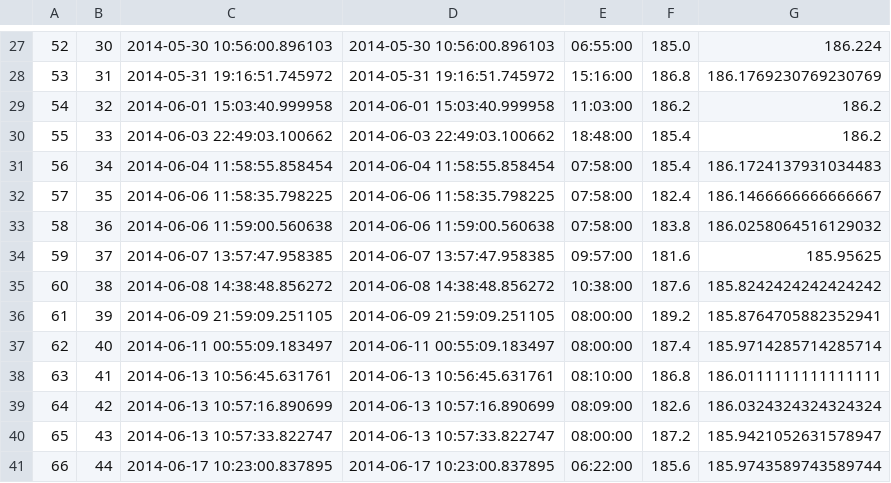
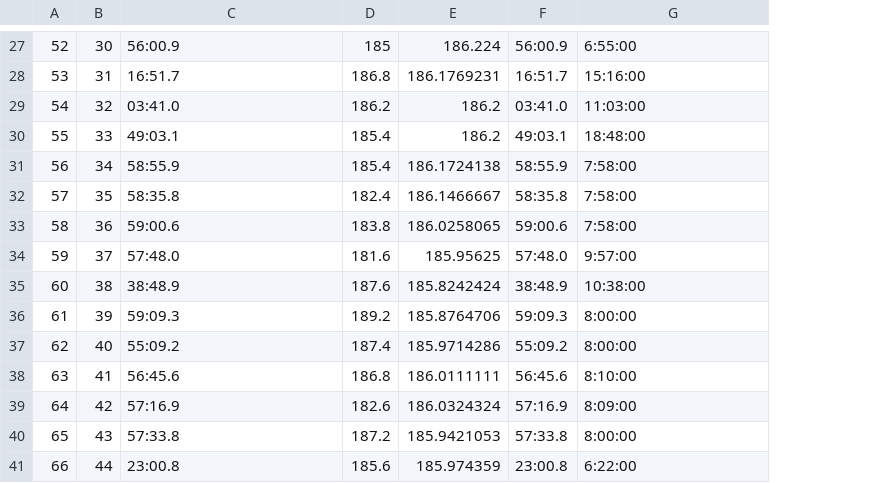
Before and after one commit to Newbsylberry/fitnessapp, a CSV file: weights.csv, drawn as a sheet; only a part is shown, gaps mark what is left out; removed rows and columns are numbered as before the commit, all else as after; the diff covers the shown part only; the diff names each change by its address in the sheet, - before the commit and + after, or states it on an @@ line.

```diff
--- a/weights.csv
+++ b/weights.csv
-column D, rows 27-41: 2014-05-30 10:56:00.896103 | 2014-05-31 19:16:51.745972 | 2014-06-01 15:03:40.999958 | 2014-06-03 22:49:03.100662 | 2014-06-04 11:58:55.858454 | 2014-06-06 11:58:35.798225 | 2014-06-06 11:59:00.560638 | 2014-06-07 13:57:47.958385 | 2014-06-08 14:38:48.856272 | 2014-06-09 21:59:09.251105 | 2014-06-11 00:55:09.183497 | 2014-06-13 10:56:45.631761 | 2014-06-13 10:57:16.890699 | 2014-06-13 10:57:33.822747 | 2014-06-17 10:23:00.837895
-column E, rows 27-41: 06:55:00 | 15:16:00 | 11:03:00 | 18:48:00 | 07:58:00 | 07:58:00 | 07:58:00 | 09:57:00 | 10:38:00 | 08:00:00 | 08:00:00 | 08:10:00 | 08:09:00 | 08:00:00 | 06:22:00
+column E, rows 27-41: 186.224 | 186.1769231 | 186.2 | 186.2 | 186.1724138 | 186.1466667 | 186.0258065 | 185.95625 | 185.8242424 | 185.8764706 | 185.9714286 | 186.0111111 | 186.0324324 | 185.9421053 | 185.974359
+column F, rows 27-41: 56:00.9 | 16:51.7 | 03:41.0 | 49:03.1 | 58:55.9 | 58:35.8 | 59:00.6 | 57:48.0 | 38:48.9 | 59:09.3 | 55:09.2 | 56:45.6 | 57:16.9 | 57:33.8 | 23:00.8
-C27: 2014-05-30 10:56:00.896103
+C27: 56:00.9
-D27: 185.0
+D27: 185
-G27: 186.224
+G27: 6:55:00
-C28: 2014-05-31 19:16:51.745972
+C28: 16:51.7
-G28: 186.1769230769230769
+G28: 15:16:00
-C29: 2014-06-01 15:03:40.999958
+C29: 03:41.0
-G29: 186.2
+G29: 11:03:00
-C30: 2014-06-03 22:49:03.100662
+C30: 49:03.1
-G30: 186.2
+G30: 18:48:00
-C31: 2014-06-04 11:58:55.858454
+C31: 58:55.9
-G31: 186.1724137931034483
+G31: 7:58:00
-C32: 2014-06-06 11:58:35.798225
+C32: 58:35.8
-G32: 186.1466666666666667
+G32: 7:58:00
-C33: 2014-06-06 11:59:00.560638
+C33: 59:00.6
-G33: 186.0258064516129032
+G33: 7:58:00
-C34: 2014-06-07 13:57:47.958385
+C34: 57:48.0
-G34: 185.95625
+G34: 9:57:00
-C35: 2014-06-08 14:38:48.856272
+C35: 38:48.9
-G35: 185.8242424242424242
+G35: 10:38:00
-C36: 2014-06-09 21:59:09.251105
+C36: 59:09.3
-G36: 185.8764705882352941
+G36: 8:00:00
-C37: 2014-06-11 00:55:09.183497
+C37: 55:09.2
-G37: 185.9714285714285714
+G37: 8:00:00
-C38: 2014-06-13 10:56:45.631761
+C38: 56:45.6
-G38: 186.0111111111111111
+G38: 8:10:00
-C39: 2014-06-13 10:57:16.890699
+C39: 57:16.9
-G39: 186.0324324324324324
+G39: 8:09:00
-C40: 2014-06-13 10:57:33.822747
+C40: 57:33.8
-G40: 185.9421052631578947
+G40: 8:00:00
-C41: 2014-06-17 10:23:00.837895
+C41: 23:00.8
-G41: 185.9743589743589744
+G41: 6:22:00
```
Also changed, not shown: 117 edited cells elsewhere in this file.
